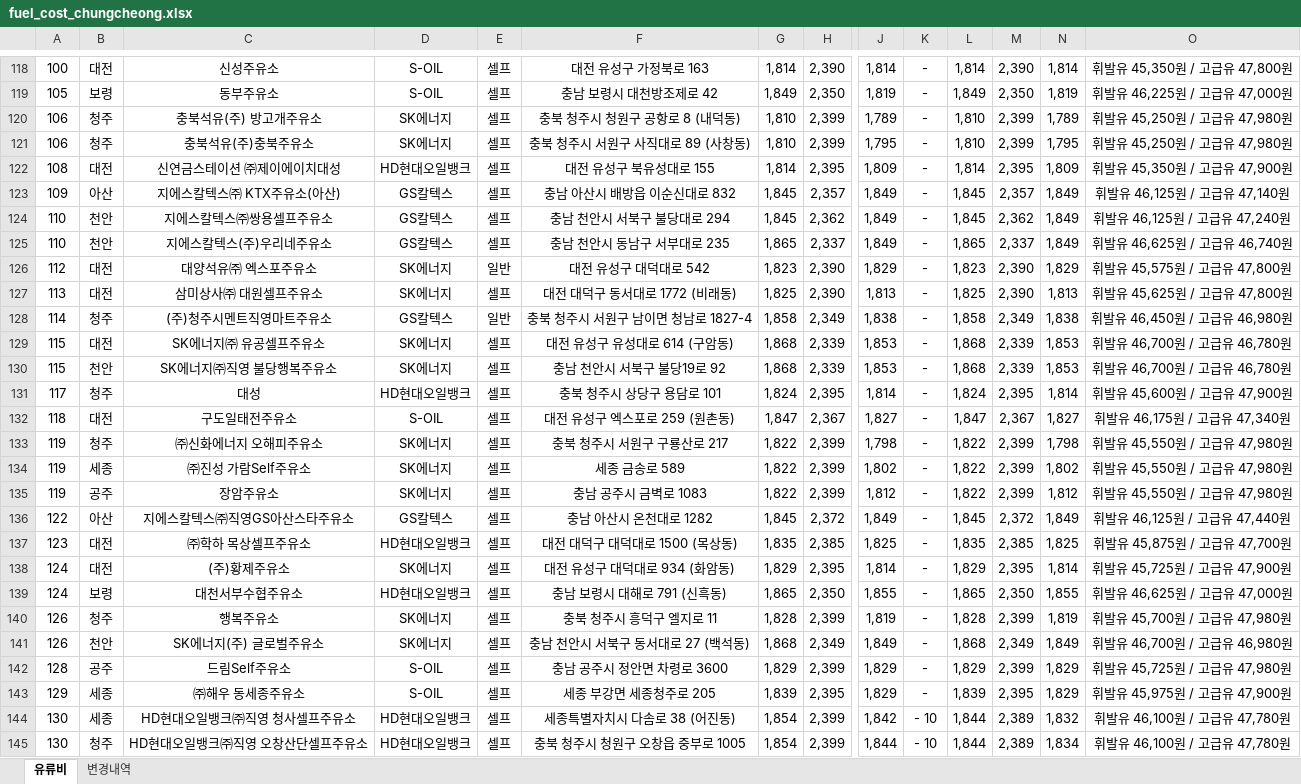
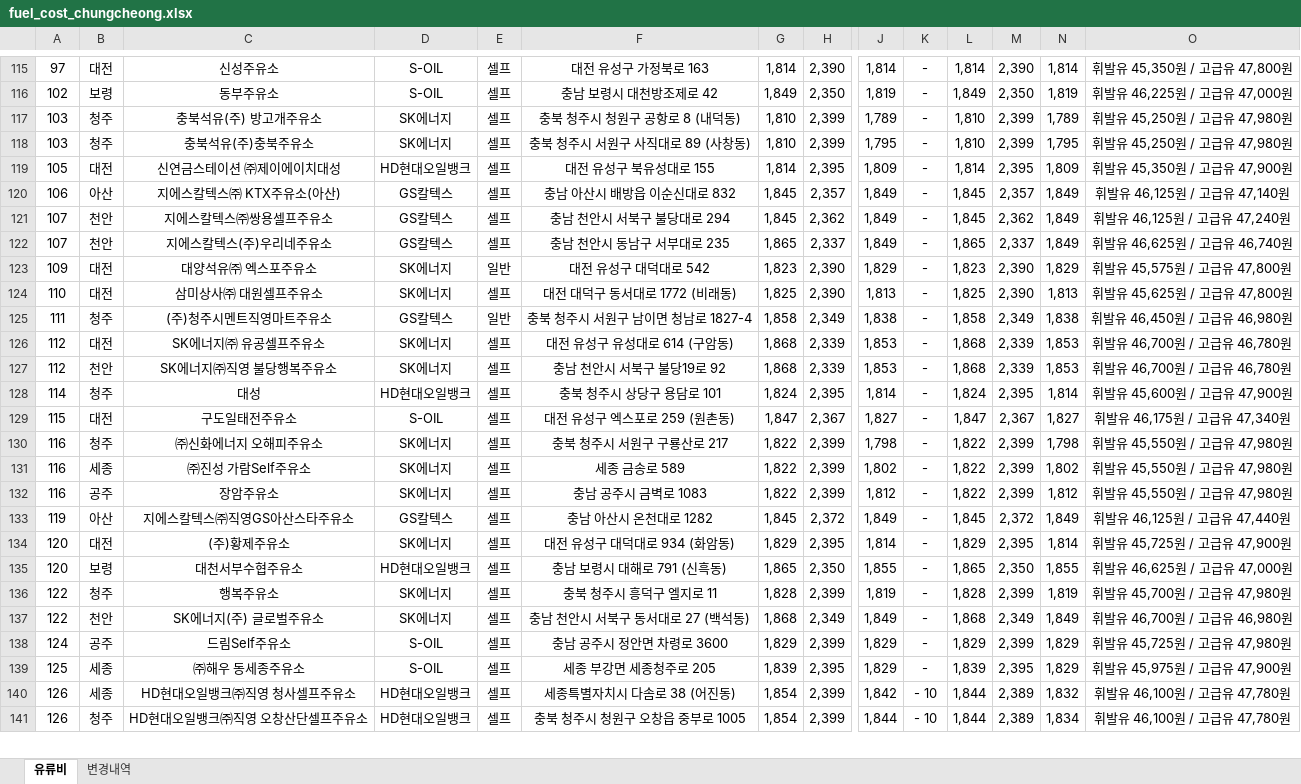
Before and after one commit to krwizxp/fcupdater, an Excel workbook: fuel_cost_chungcheong.xlsx, sheet 유류비, drawn as a sheet; only a part is shown, gaps mark what is left out; values as stored, in another font and other column widths than the file's, no borders; removed rows and columns are numbered as before the commit, all else as after; rows hold the shown columns only; the diff covers the shown part only; the diff names each change by its address in the sheet, - before the commit and + after, or states it on an @@ line.

```diff
--- a/fuel_cost_chungcheong.xlsx (sheet 유류비)
+++ b/fuel_cost_chungcheong.xlsx (sheet 유류비)
-A115: 100
+A115: 97
-A116: 105
+A116: 102
-A117:A118: 106
+A117:A118: 103
-A119: 108
+A119: 105
-A120: 109
+A120: 106
-A121:A122: 110
+A121:A122: 107
-A123: 112
+A123: 109
-A124: 113
+A124: 110
-A125: 114
+A125: 111
-A126:A127: 115
+A126:A127: 112
-A128: 117
+A128: 114
-A129: 118
+A129: 115
-A130:A132: 119
+A130:A132: 116
-A133: 122
+A133: 119
-row 137: 123 | 대전 | ㈜학하 목상셀프주유소 | HD현대오일뱅크 | 셀프 | 대전 대덕구 대덕대로 1500 (목상동) | 1,835 | 2,385 | 1,825 | - | 1,835 | 2,385 | 1,825 | 휘발유 45,875원 / 고급유 47,700원
-A134:A135: 124
+A134:A135: 120
-A136:A137: 126
+A136:A137: 122
-A138: 128
+A138: 124
-A139: 129
+A139: 125
-A140:A141: 130
+A140:A141: 126
```
Also changed, not shown: 25 added rows, 28 removed rows and 112 edited cells elsewhere in this sheet, sheet 변경내역, formulas that keep their value.
